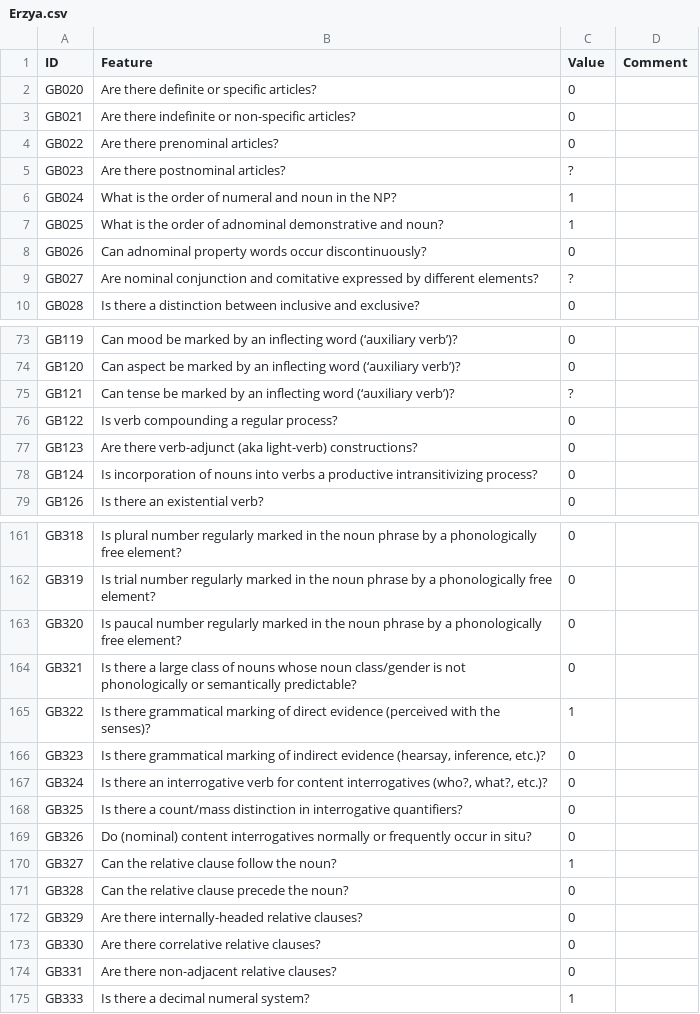
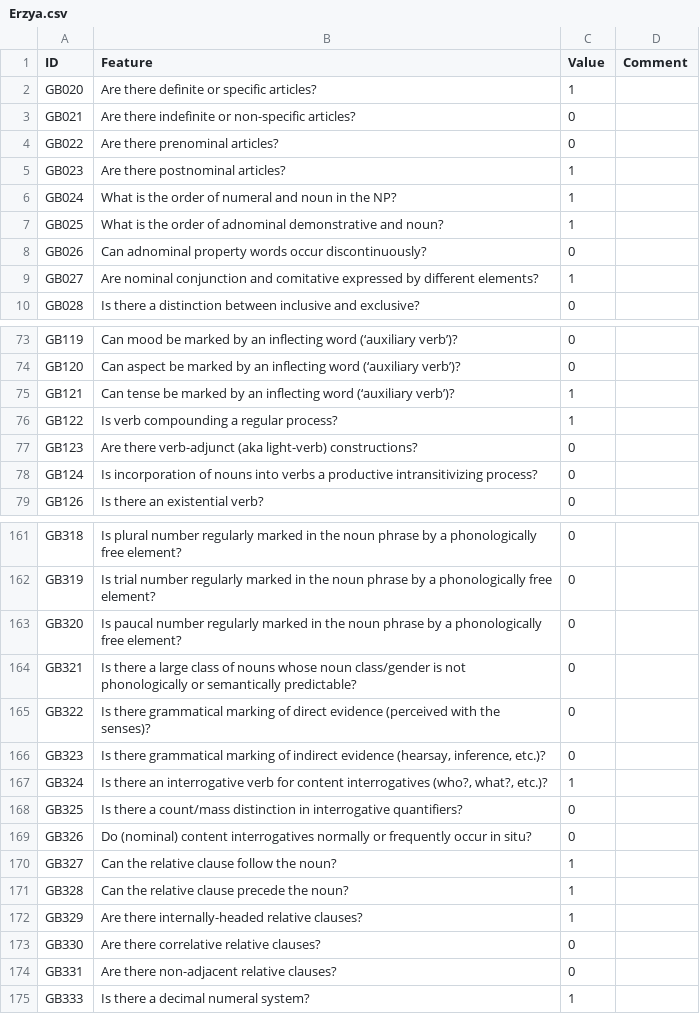
Before and after one commit to cldf-datasets/uratyp, a CSV file: raw/GB/language-tables/Erzya.csv, drawn as a sheet; only a part is shown, gaps mark what is left out; the diff covers the shown part only.

Commit message:
Some changes in values

```diff
--- a/raw/GB/language-tables/Erzya.csv
+++ b/raw/GB/language-tables/Erzya.csv
@@ -1,6 +1,6 @@
 ID,Feature,Value,Comment
-GB020,Are there definite or specific articles?,0,
+GB020,Are there definite or specific articles?,1,
 GB021,Are there indefinite or non-specific articles?,0,
 GB022,Are there prenominal articles?,0,
-GB023,Are there postnominal articles?,?,
+GB023,Are there postnominal articles?,1,
 GB024,What is the order of numeral and noun in the NP?,1,
@@ -8,3 +8,3 @@ GB025,What is the order of adnominal demonstrative and noun?,1,
 GB026,Can adnominal property words occur discontinuously?,0,
-GB027,Are nominal conjunction and comitative expressed by different elements?,?,
+GB027,Are nominal conjunction and comitative expressed by different elements?,1,
 GB028,Is there a distinction between inclusive and exclusive?,0,
@@ -74,4 +74,4 @@ GB119,Can mood be marked by an inflecting word (‘auxiliary verb’)?,0,
 GB120,Can aspect be marked by an inflecting word (‘auxiliary verb’)?,0,
-GB121,Can tense be marked by an inflecting word (‘auxiliary verb’)?,?,
-GB122,Is verb compounding a regular process?,0,
+GB121,Can tense be marked by an inflecting word (‘auxiliary verb’)?,1,
+GB122,Is verb compounding a regular process?,1,
 GB123,Are there verb-adjunct (aka light-verb) constructions?,0,
@@ -164,5 +164,5 @@ GB320,Is paucal number regularly marked in the noun phrase by a phonologically f
 GB321,Is there a large class of nouns whose noun class/gender is not phonologically or semantically predictable?,0,
-GB322,Is there grammatical marking of direct evidence (perceived with the senses)?,1,
+GB322,Is there grammatical marking of direct evidence (perceived with the senses)?,0,
 GB323,"Is there grammatical marking of indirect evidence (hearsay, inference, etc.)?",0,
-GB324,"Is there an interrogative verb for content interrogatives (who?, what?, etc.)?",0,
+GB324,"Is there an interrogative verb for content interrogatives (who?, what?, etc.)?",1,
 GB325,Is there a count/mass distinction in interrogative quantifiers?,0,
@@ -170,4 +170,4 @@ GB326,Do (nominal) content interrogatives normally or frequently occur in situ?,
 GB327,Can the relative clause follow the noun?,1,
-GB328,Can the relative clause precede the noun?,0,
-GB329,Are there internally-headed relative clauses?,0,
+GB328,Can the relative clause precede the noun?,1,
+GB329,Are there internally-headed relative clauses?,1,
 GB330,Are there correlative relative clauses?,0,
```
Also changed, not shown: 14 edited cells elsewhere in this file, raw/GB/language-tables/Hungarian.csv, raw/GB/language-tables/Moksha.csv, 1 other file.
